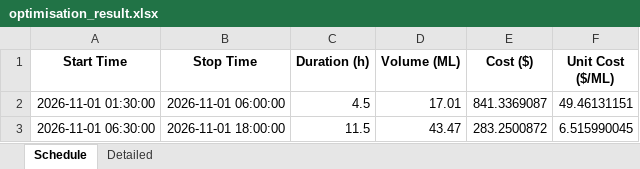
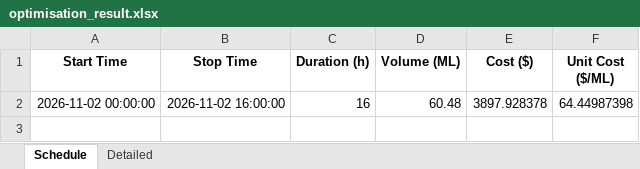
Before and after one commit to bwyLLAP/pump-optimisation-for-SHW, an Excel workbook: data/latest/optimisation_result.xlsx, sheet Schedule, drawn as a sheet; values as stored, in another font and other column widths than the file's, no borders; removed rows and columns are numbered as before the commit, all else as after; the diff names each change by its address in the sheet, - before the commit and + after, or states it on an @@ line.

```diff
--- a/data/latest/optimisation_result.xlsx (sheet Schedule)
+++ b/data/latest/optimisation_result.xlsx (sheet Schedule)
-row 2: 2026-11-01 01:30:00 | 2026-11-01 06:00:00 | 4.5 | 17.01 | 841.3369087 | 49.46131151
-row 3: 2026-11-01 06:30:00 | 2026-11-01 18:00:00 | 11.5 | 43.47 | 283.2500872 | 6.515990045
+row 2: 2026-11-02 00:00:00 | 2026-11-02 16:00:00 | 16 | 60.48 | 3897.928378 | 64.44987398
```
Also changed, not shown: sheet Detailed, 3 other files.
